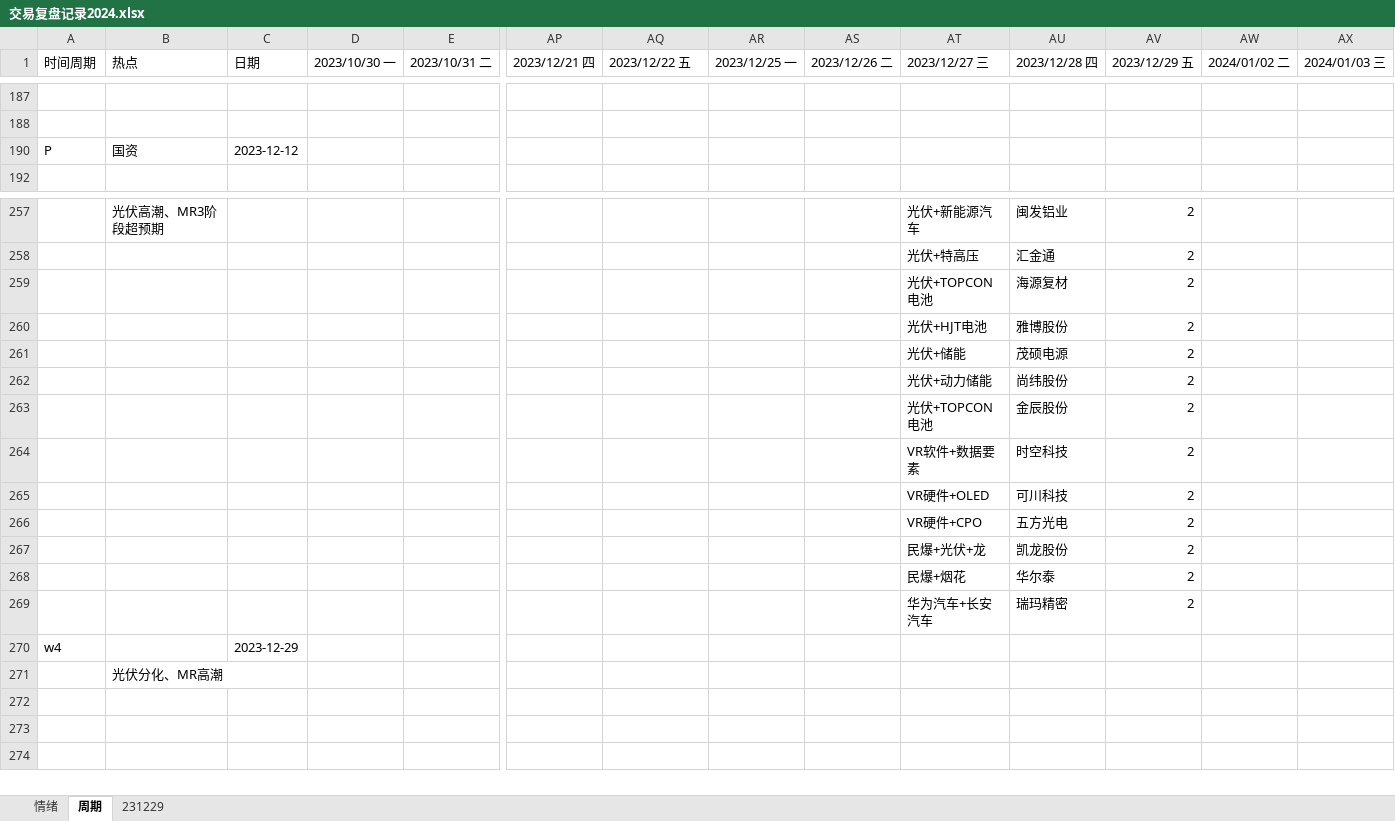
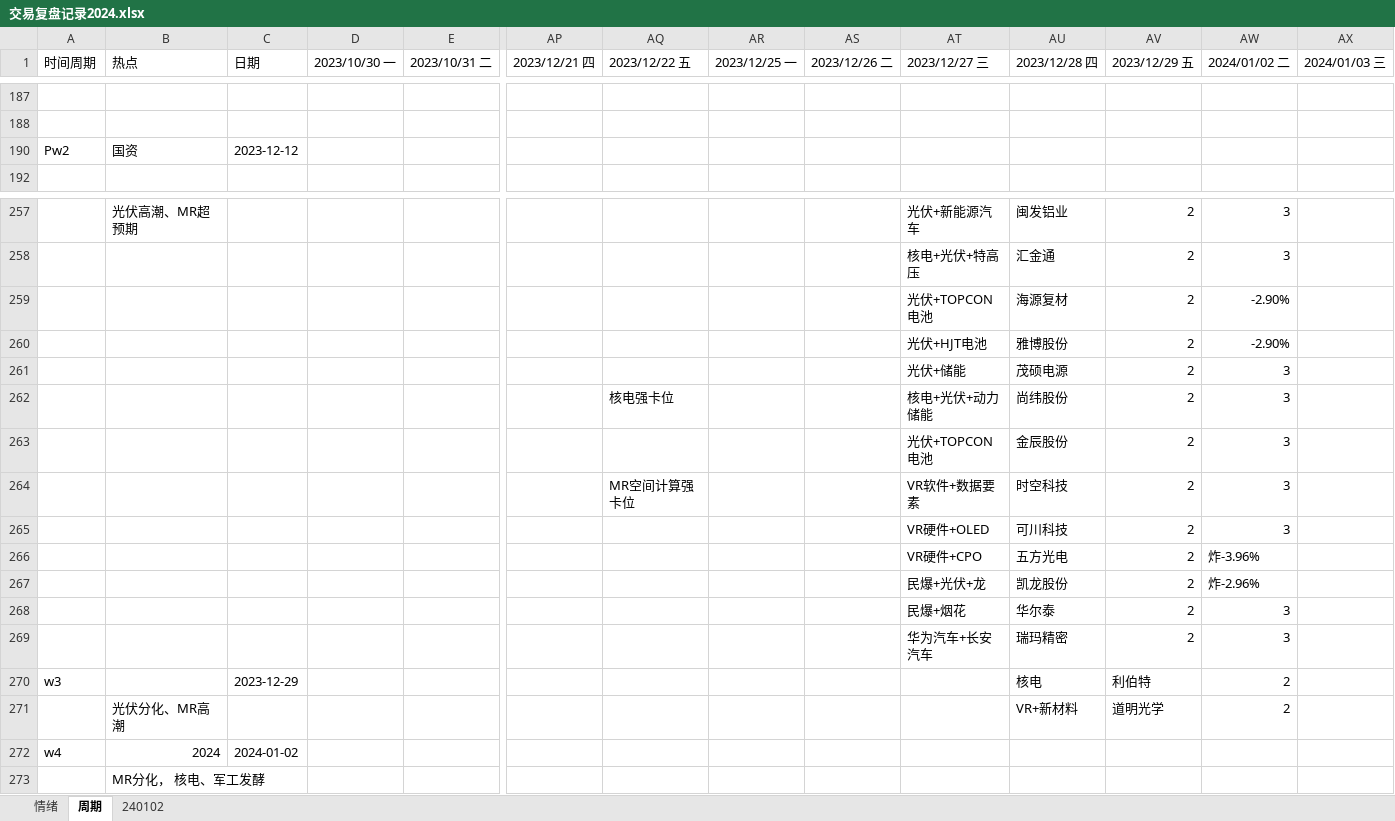
Before and after one commit to gaoguang-2026/Atool, an Excel workbook: 交易复盘记录2024.xlsx, sheet 周期, drawn as a sheet; only a part is shown, gaps mark what is left out; values as stored, in another font and other column widths than the file's, no cell formats; removed rows and columns are numbered as before the commit, all else as after; rows hold the shown columns only; the diff covers the shown part only; the diff names each change by its address in the sheet, - before the commit and + after, or states it on an @@ line.

```diff
--- a/交易复盘记录2024.xlsx (sheet 周期)
+++ b/交易复盘记录2024.xlsx (sheet 周期)
@@ sheet tab hidden: 231229 @@
+sheet tab: 240102
-A190 (时间周期): P
+A190 (时间周期): Pw2
-B257 (热点): 光伏高潮、MR3阶段超预期
+B257 (热点): 光伏高潮、MR超预期
-AW257:AW258 (2024/01/02 二): (empty)
+AW257:AW258 (2024/01/02 二): 3
-AT258 (2023/12/27 三): 光伏+特高压
+AT258 (2023/12/27 三): 核电+光伏+特高压
-AW259:AW260 (2024/01/02 二): (empty)
+AW259:AW260 (2024/01/02 二): -2.90%
-AW261 (2024/01/02 二): (empty)
+AW261 (2024/01/02 二): 3
-row 262:  |  |  |  |  |  |  |  |  | 光伏+动力储能 | 尚纬股份 | 2
+row 262:  |  |  |  |  |  | 核电强卡位 |  |  | 核电+光伏+动力储能 | 尚纬股份 | 2 | 3
-AW263:AW265 (2024/01/02 二): (empty)
+AW263:AW265 (2024/01/02 二): 3
-AQ264 (2023/12/22 五): (empty)
+AQ264 (2023/12/22 五): MR空间计算强卡位
-AW266 (2024/01/02 二): (empty)
+AW266 (2024/01/02 二): 炸-3.96%
-AW267 (2024/01/02 二): (empty)
+AW267 (2024/01/02 二): 炸-2.96%
-AW268:AW269 (2024/01/02 二): (empty)
+AW268:AW269 (2024/01/02 二): 3
+row 270: w3 |  | 2023-12-29 |  |  |  |  |  |  |  | 核电 | 利伯特 | 2
+row 271:  | 光伏分化、MR高潮 |  |  |  |  |  |  |  |  | VR+新材料 | 道明光学 | 2
-B272 (热点): (empty)
+B272 (热点): 2024
-C272 (日期): 2023-12-29
+C272 (日期): 2024-01-02
-B273 (热点): 光伏分化、MR高潮
+B273 (热点): MR分化， 核电、军工发酵
```
Also changed, not shown: 1 hidden or unhidden row and 25 edited cells elsewhere in this sheet, sheet 情绪, cell formats, 4 other files.
